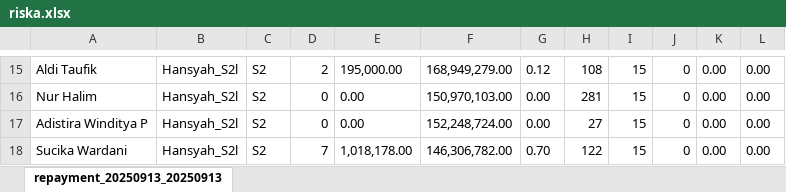
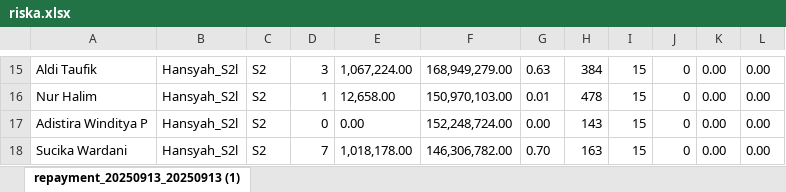
Before and after one commit to hansyahm99/first-project, an Excel workbook: riska.xlsx, sheet repayment_20250913_20250913 (1), drawn as a sheet; only a part is shown, gaps mark what is left out; values as stored, in another font and other column widths than the file's, no borders; the diff covers the shown part only; the diff names each change by its address in the sheet, - before the commit and + after, or states it on an @@ line.

```diff
--- a/riska.xlsx (sheet repayment_20250913_20250913 (1))
+++ b/riska.xlsx (sheet repayment_20250913_20250913 (1))
-sheet tab: repayment_20250913_20250913
+sheet tab: repayment_20250913_20250913 (1)
-D15: 2
+D15: 3
-E15: 195,000.00
+E15: 1,067,224.00
-G15: 0.12
+G15: 0.63
-H15: 108
+H15: 384
-D16: 0
+D16: 1
-E16: 0.00
+E16: 12,658.00
-G16: 0.00
+G16: 0.01
-H16: 281
+H16: 478
-H17: 27
+H17: 143
-H18: 122
+H18: 163
```
Also changed, not shown: 1 added row, 1 removed row and 29 edited cells elsewhere in this sheet, nurlita.xlsx, riskuy.xlsx, 1 other file.
